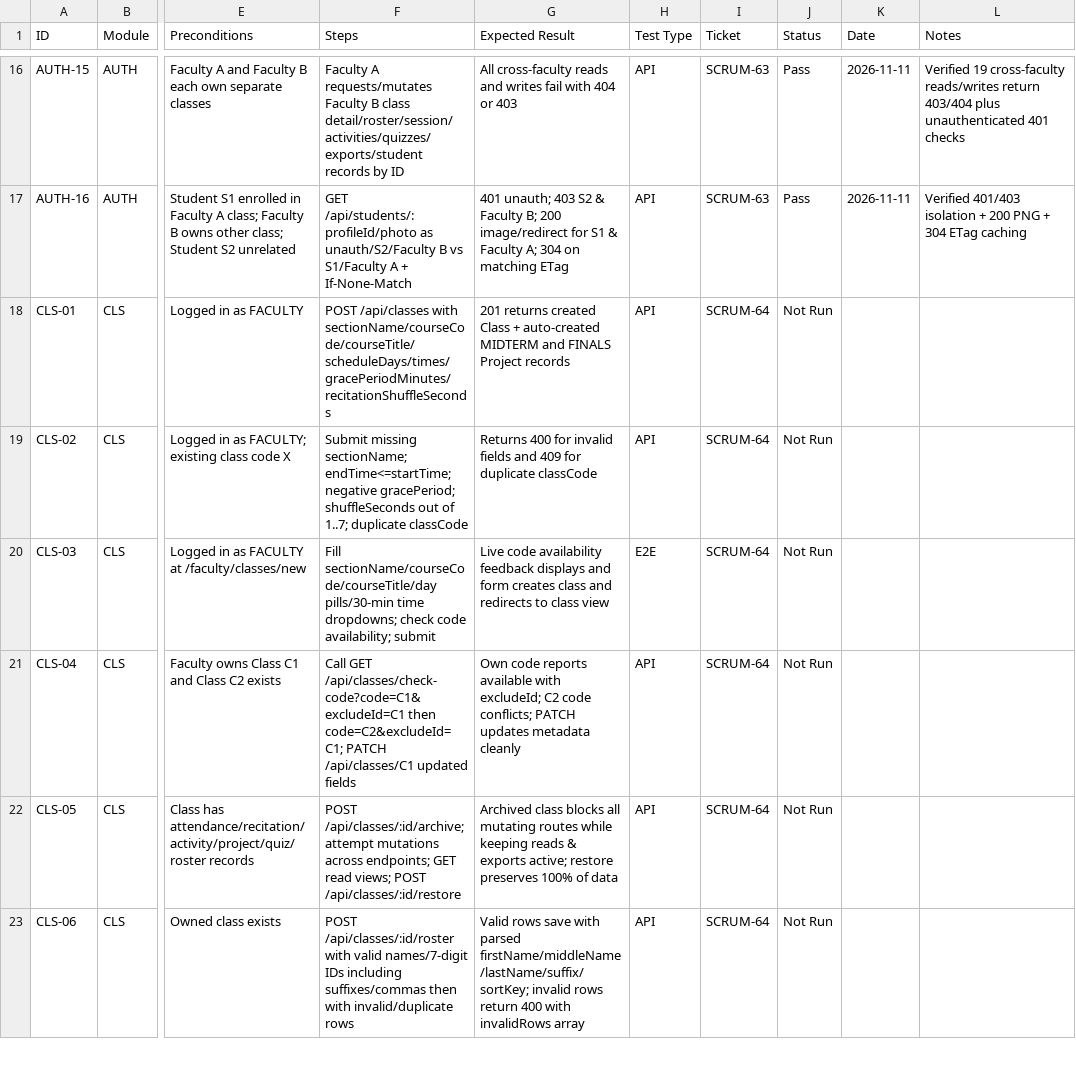
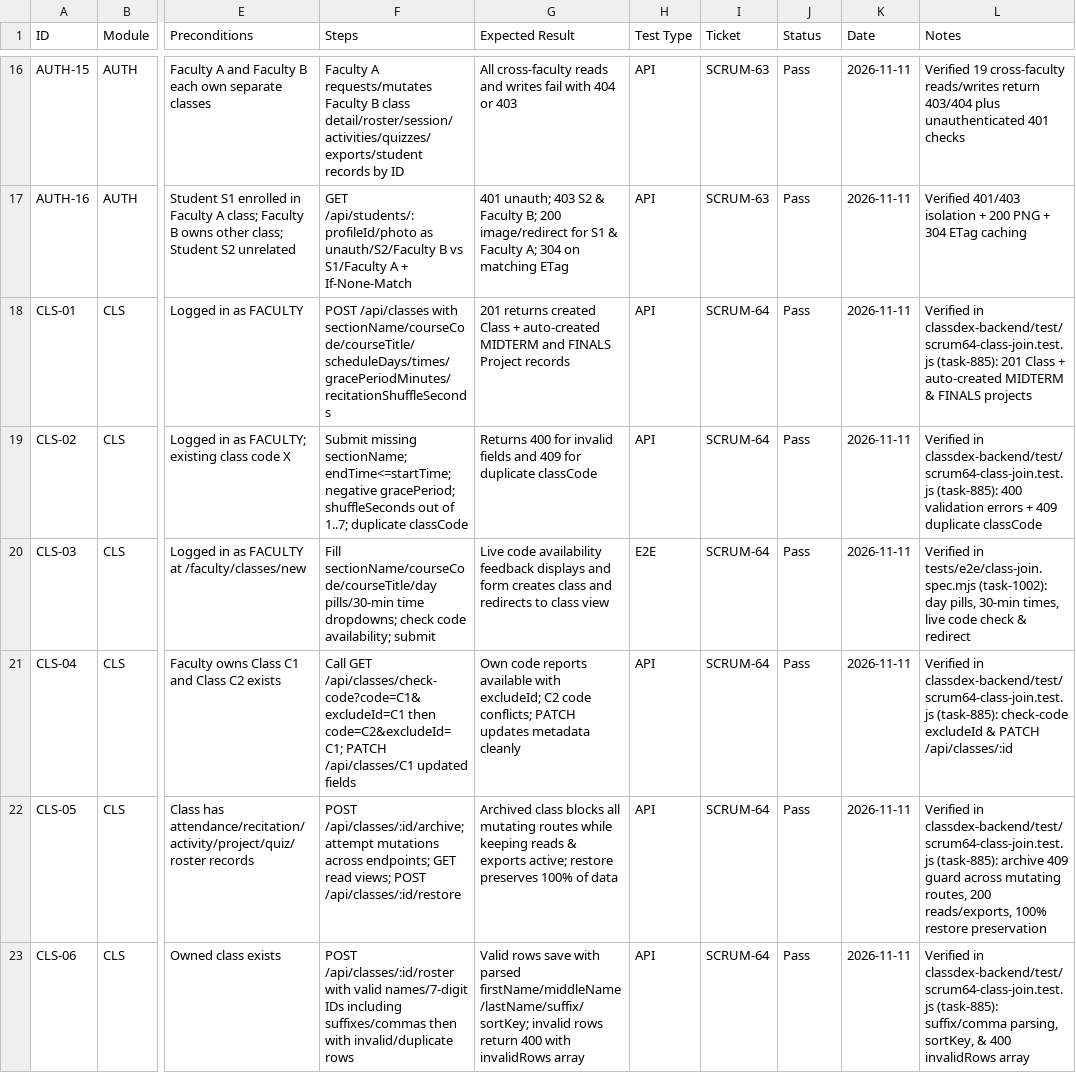
Before and after one commit to wayne-xfx/ClassDex, a CSV file: docs/testing/TEST_CASES.csv, drawn as a sheet; only a part is shown, gaps mark what is left out; the diff covers the shown part only; the diff names each change by its address in the sheet, - before the commit and + after, or states it on an @@ line.

Commit message:
test(SCRUM-64): add class management, roster, and join workflow suites

```diff
--- a/docs/testing/TEST_CASES.csv
+++ b/docs/testing/TEST_CASES.csv
-J18:J23 (Status): Not Run
+J18:J23 (Status): Pass
-K18:K23 (Date): (empty)
+K18:K23 (Date): 2026-11-11
-L18 (Notes): (empty)
+L18 (Notes): Verified in classdex-backend/test/scrum64-class-join.test.js (task-885): 201 Class + auto-created MIDTERM & FINALS projects
-L19 (Notes): (empty)
+L19 (Notes): Verified in classdex-backend/test/scrum64-class-join.test.js (task-885): 400 validation errors + 409 duplicate classCode
-L20 (Notes): (empty)
+L20 (Notes): Verified in tests/e2e/class-join.spec.mjs (task-1002): day pills, 30-min times, live code check & redirect
-L21 (Notes): (empty)
+L21 (Notes): Verified in classdex-backend/test/scrum64-class-join.test.js (task-885): check-code excludeId & PATCH /api/classes/:id
-L22 (Notes): (empty)
+L22 (Notes): Verified in classdex-backend/test/scrum64-class-join.test.js (task-885): archive 409 guard across mutating routes, 200 reads/exports, 100% restore preservation
-L23 (Notes): (empty)
+L23 (Notes): Verified in classdex-backend/test/scrum64-class-join.test.js (task-885): suffix/comma parsing, sortKey, & 400 invalidRows array
```
Also changed, not shown: 45 edited cells elsewhere in this file, 3 other files.
